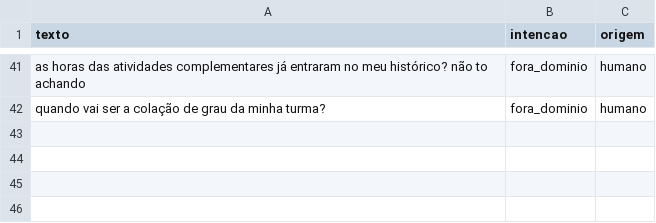
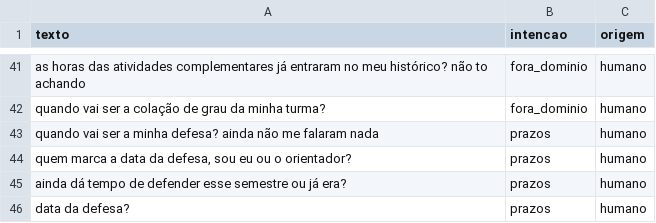
Before and after one commit to GabrielSakiyama/IA-2026-02-TP-Chatbot, a CSV file: dados/humano_natan.csv, drawn as a sheet; only a part is shown, gaps mark what is left out; the diff names each change by its address in the sheet, - before the commit and + after, or states it on an @@ line.

```diff
--- a/dados/humano_natan.csv
+++ b/dados/humano_natan.csv
+row 43: quando vai ser a minha defesa? ainda não me falaram nada | prazos | humano
+row 44: quem marca a data da defesa, sou eu ou o orientador? | prazos | humano
+row 45: ainda dá tempo de defender esse semestre ou já era? | prazos | humano
+row 46: data da defesa? | prazos | humano
```
Also changed, not shown: 4 other files.
